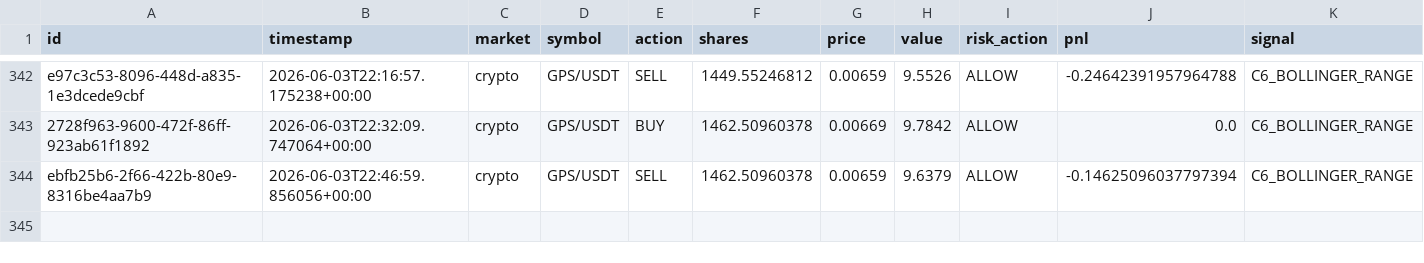
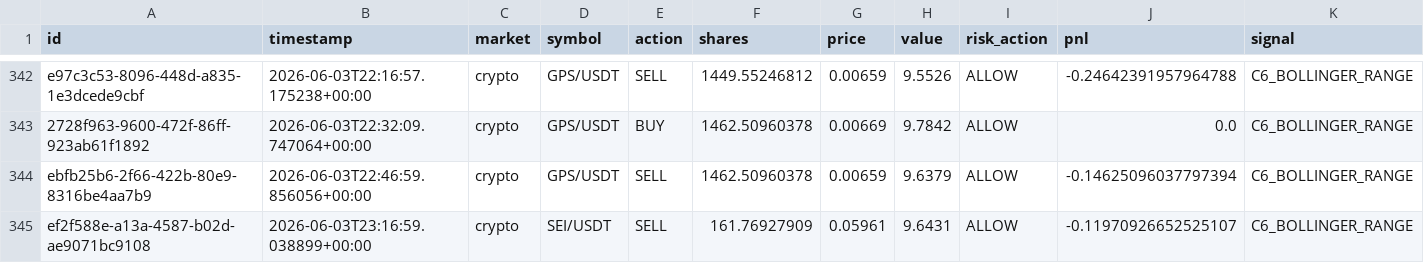
Before and after one commit to Puneethmp/AAATS, a CSV file: runtime/paper_trades.csv, drawn as a sheet; only a part is shown, gaps mark what is left out; rows hold the shown columns only; the diff names each change by its address in the sheet, - before the commit and + after, or states it on an @@ line.

Commit message:
auto: 2026-06-03T23:30:15Z trades + logs

```diff
--- a/runtime/paper_trades.csv
+++ b/runtime/paper_trades.csv
+row 345: ef2f588e-a13a-4587-b02d-ae9071bc9108 | 2026-06-03T23:16:59.038899+00:00 | crypto | SEI/USDT | SELL | 161.76927909 | 0.05961 | 9.6431 | ALLOW | -0.11970926652525107 | C6_BOLLINGER_RANGE
```
Also changed, not shown: 8 other files.
